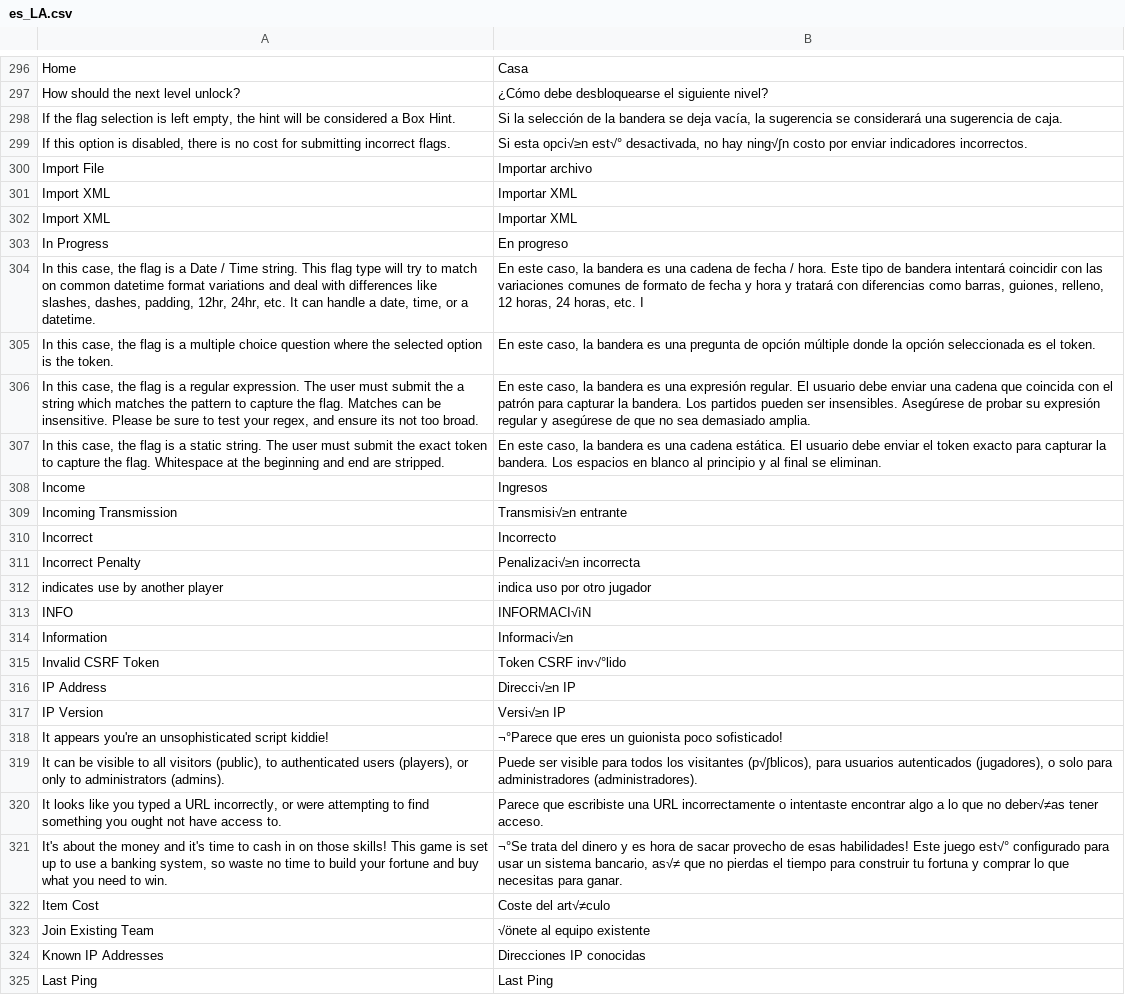
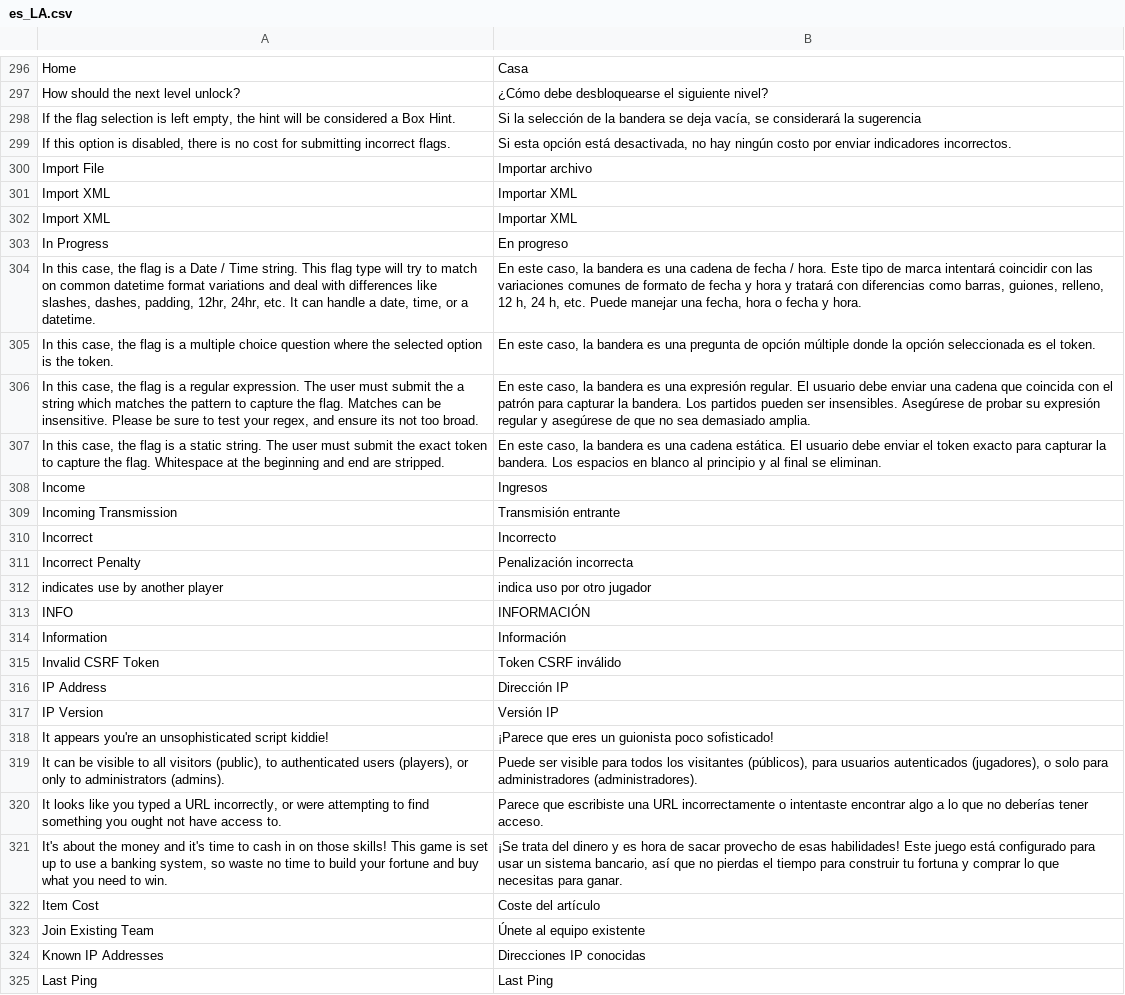
Before and after one commit to moloch--/RootTheBox, a CSV file: locale/es_LA.csv, drawn as a sheet; only a part is shown, gaps mark what is left out; the diff covers the shown part only.

```diff
--- a/locale/es_LA.csv
+++ b/locale/es_LA.csv
@@ -297,4 +297,4 @@ Home,Casa
 How should the next level unlock?,¿Cómo debe desbloquearse el siguiente nivel?
-"If the flag selection is left empty, the hint will be considered a Box Hint.","Si la selección de la bandera se deja vacía, la sugerencia se considerará una sugerencia de caja."
-"If this option is disabled, there is no cost for submitting incorrect flags.","Si esta opci√≥n est√° desactivada, no hay ning√∫n costo por enviar indicadores incorrectos."
+"If the flag selection is left empty, the hint will be considered a Box Hint.","Si la selección de la bandera se deja vacía, se considerará la sugerencia"
+"If this option is disabled, there is no cost for submitting incorrect flags.","Si esta opción está desactivada, no hay ningún costo por enviar indicadores incorrectos."
 Import File,Importar archivo
@@ -303,3 +303,3 @@ Import XML,Importar XML
 In Progress,En progreso
-"In this case, the flag is a Date / Time string. This flag type will try to match on common datetime format variations and deal with differences like slashes, dashes, padding, 12hr, 24hr, etc.  It can handle a date, time, or a datetime.","En este caso, la bandera es una cadena de fecha / hora. Este tipo de bandera intentará coincidir con las variaciones comunes de formato de fecha y hora y tratará con diferencias como barras, guiones, relleno, 12 horas, 24 horas, etc. I"
+"In this case, the flag is a Date / Time string. This flag type will try to match on common datetime format variations and deal with differences like slashes, dashes, padding, 12hr, 24hr, etc.  It can handle a date, time, or a datetime.","En este caso, la bandera es una cadena de fecha / hora. Este tipo de marca intentará coincidir con las variaciones comunes de formato de fecha y hora y tratará con diferencias como barras, guiones, relleno, 12 h, 24 h, etc. Puede manejar una fecha, hora o fecha y hora."
 "In this case, the flag is a multiple choice question where the selected option is the token.","En este caso, la bandera es una pregunta de opción múltiple donde la opción seleccionada es el token."
@@ -308,17 +308,17 @@ In Progress,En progreso
 Income,Ingresos
-Incoming Transmission,Transmisi√≥n entrante
+Incoming Transmission,Transmisión entrante
 Incorrect,Incorrecto
-Incorrect Penalty,Penalizaci√≥n incorrecta
+Incorrect Penalty,Penalización incorrecta
 indicates use by another player,indica uso por otro jugador
-INFO,INFORMACI√ìN
-Information,Informaci√≥n
-Invalid CSRF Token,Token CSRF inv√°lido
-IP Address,Direcci√≥n IP
-IP Version,Versi√≥n IP
-It appears you're an unsophisticated script kiddie!,¬°Parece que eres un guionista poco sofisticado!
-"It can be visible to all visitors (public), to authenticated users (players), or only to administrators (admins).","Puede ser visible para todos los visitantes (p√∫blicos), para usuarios autenticados (jugadores), o solo para administradores (administradores)."
-"It looks like you typed a URL incorrectly, or were attempting to find something you ought not have access to.",Parece que escribiste una URL incorrectamente o intentaste encontrar algo a lo que no deber√≠as tener acceso.
-"It's about the money and it's time to cash in on those skills!  This game is set up to use a banking system, so waste no time to build your fortune and buy what you need to win.","¬°Se trata del dinero y es hora de sacar provecho de esas habilidades! Este juego est√° configurado para usar un sistema bancario, as√≠ que no pierdas el tiempo para construir tu fortuna y comprar lo que necesitas para ganar."
-Item Cost,Coste del art√≠culo
-Join Existing Team,√önete al equipo existente
+INFO,INFORMACIÓN
+Information,Información
+Invalid CSRF Token,Token CSRF inválido
+IP Address,Dirección IP
+IP Version,Versión IP
+It appears you're an unsophisticated script kiddie!,¡Parece que eres un guionista poco sofisticado!
+"It can be visible to all visitors (public), to authenticated users (players), or only to administrators (admins).","Puede ser visible para todos los visitantes (públicos), para usuarios autenticados (jugadores), o solo para administradores (administradores)."
+"It looks like you typed a URL incorrectly, or were attempting to find something you ought not have access to.",Parece que escribiste una URL incorrectamente o intentaste encontrar algo a lo que no deberías tener acceso.
+"It's about the money and it's time to cash in on those skills!  This game is set up to use a banking system, so waste no time to build your fortune and buy what you need to win.","¡Se trata del dinero y es hora de sacar provecho de esas habilidades! Este juego está configurado para usar un sistema bancario, así que no pierdas el tiempo para construir tu fortuna y comprar lo que necesitas para ganar."
+Item Cost,Coste del artículo
+Join Existing Team,Únete al equipo existente
 Known IP Addresses,Direcciones IP conocidas
```
Also changed, not shown: 181 edited cells elsewhere in this file.
